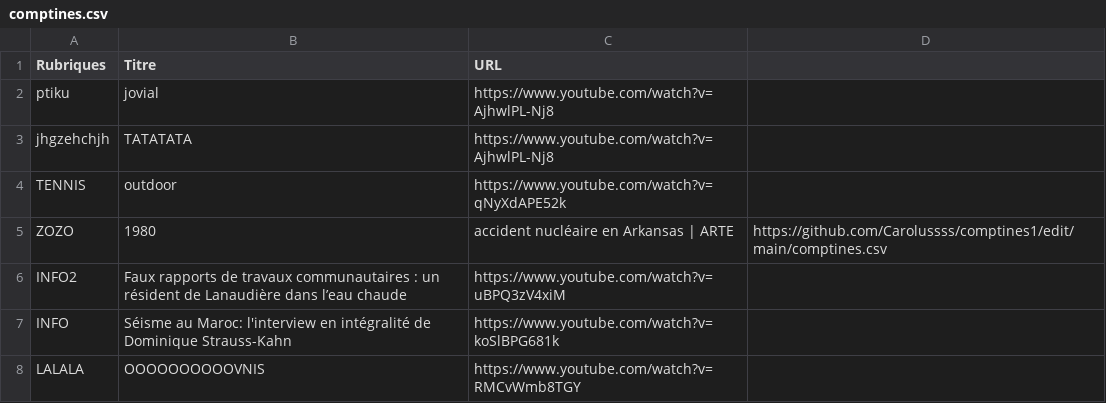
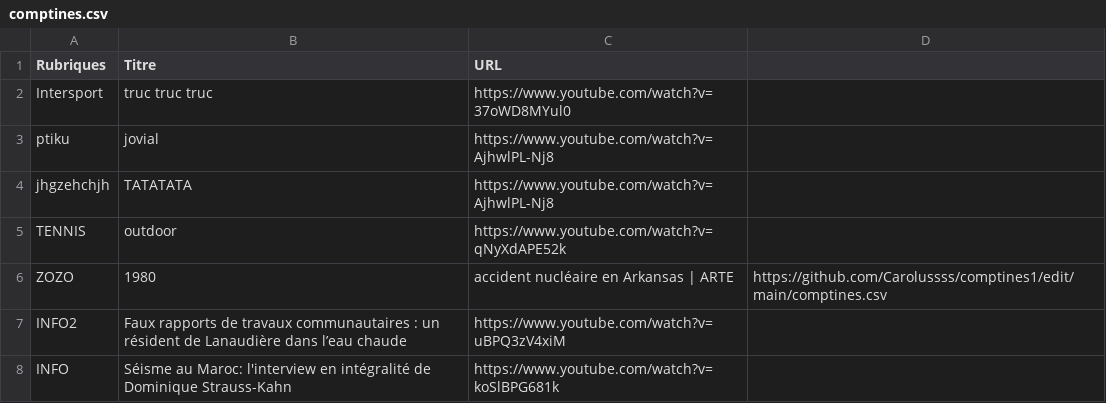
Before and after one commit to Carolussss/comptines1, a CSV file: comptines.csv, drawn as a sheet; only a part is shown; the shorter side is filled out with more unchanged rows; the diff names each change by its address in the sheet, - before the commit and + after, or states it on an @@ line.

Commit message:
Update comptines.csv

```diff
--- a/comptines.csv
+++ b/comptines.csv
+row 2: Intersport | truc truc truc | https://www.youtube.com/watch?v=37oWD8MYul0
```
